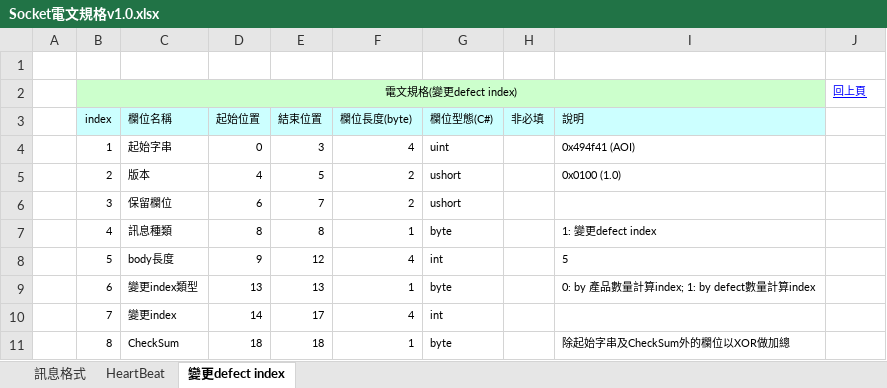
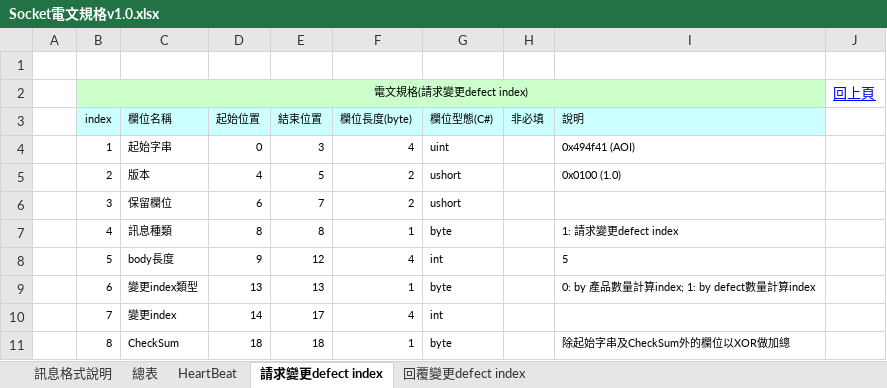
Before and after one commit to Ted-Huang/CAsyncSocketTest, an Excel workbook: Socket電文規格v1.0.xlsx, sheet 請求變更defect index, drawn as a sheet; values as stored, in another font and other column widths than the file's, no borders; the diff names each change by its address in the sheet, - before the commit and + after, or states it on an @@ line.

```diff
--- a/Socket電文規格v1.0.xlsx (sheet 請求變更defect index)
+++ b/Socket電文規格v1.0.xlsx (sheet 請求變更defect index)
-sheet tab: 訊息格式
+sheet tab: 訊息格式說明
-sheet tab: 變更defect index
+sheet tab: 請求變更defect index
+sheet tab: 總表
+sheet tab: 回覆變更defect index
-B2 (index): 電文規格(變更defect index)
+B2 (index): 電文規格(請求變更defect index)
@@ J2 text size: larger @@
-I7 (說明): 1: 變更defect index
+I7 (說明): 1: 請求變更defect index
```
Also changed, not shown: formulas that keep their value, 6 other files.
